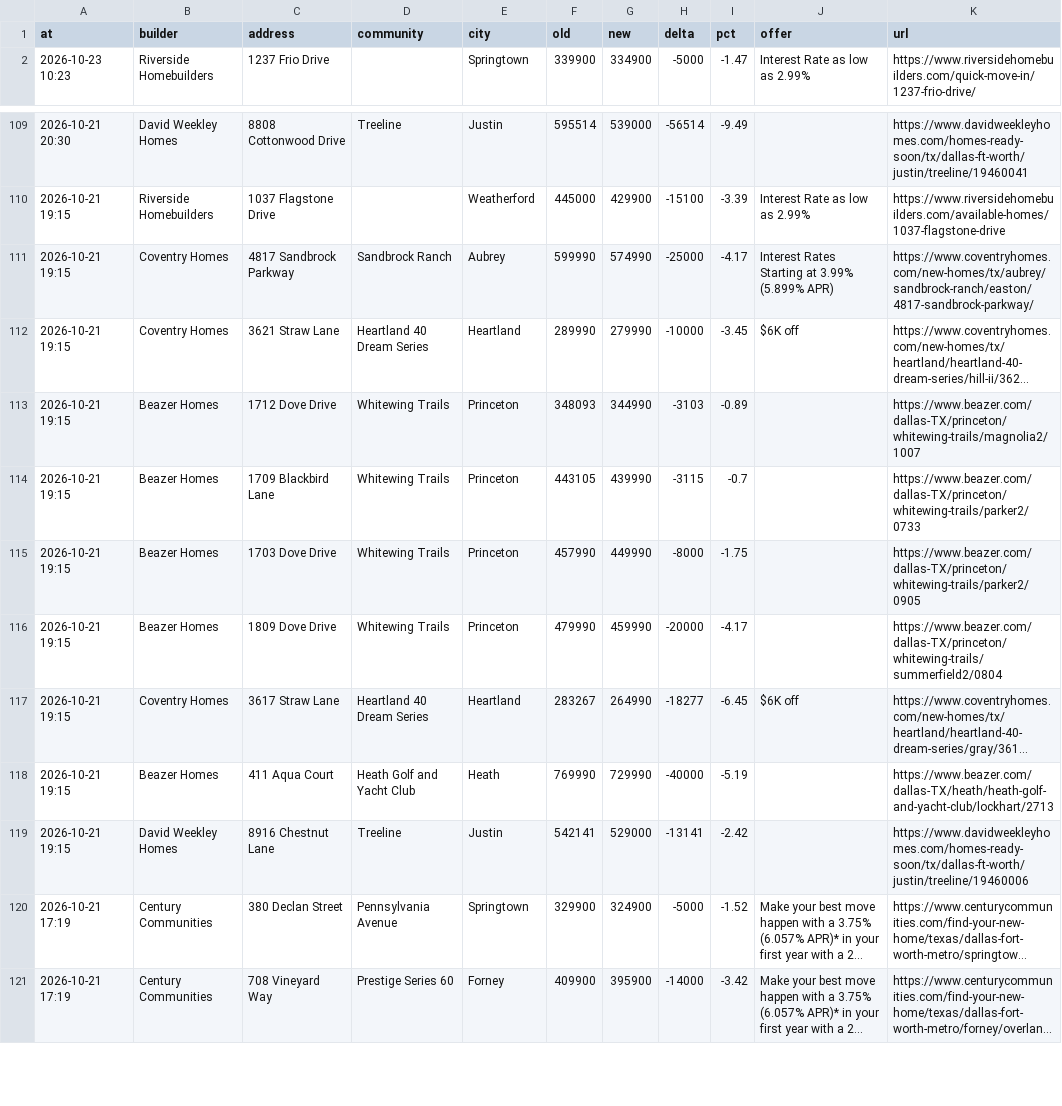
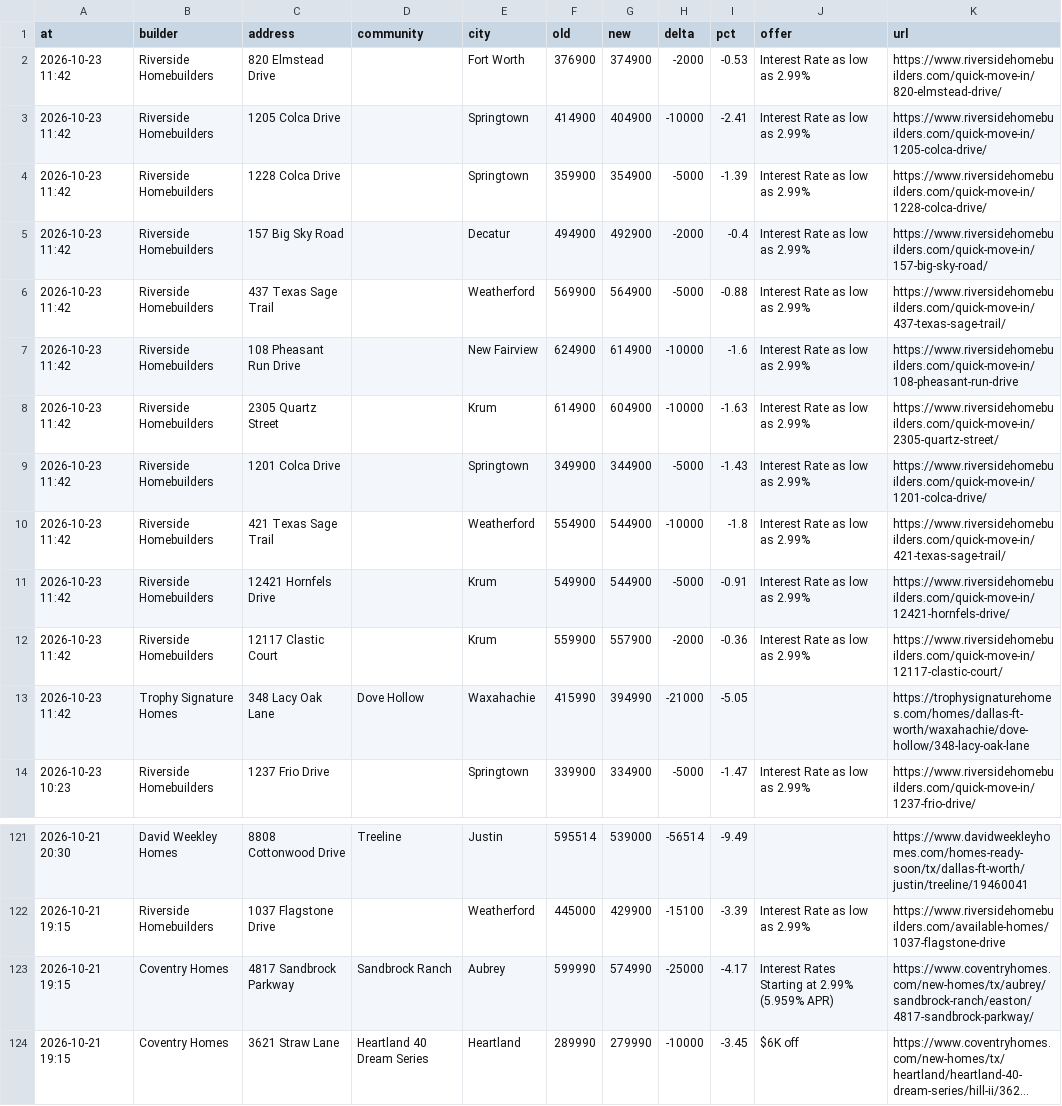
Before and after one commit to Crutledge13/dfw-builder-tracker, a CSV file: docs/data/price_drops.csv, drawn as a sheet; only a part is shown, gaps mark what is left out; the shorter side is filled out with more unchanged rows; long unchanged cells end in …; addresses are those after the commit; the diff names each change by its address in the sheet, - before the commit and + after, or states it on an @@ line.

```diff
--- a/docs/data/price_drops.csv
+++ b/docs/data/price_drops.csv
+row 2: 2026-10-23 11:42 | Riverside Homebuilders | 820 Elmstead Drive |  | Fort Worth | 376900 | 374900 | -2000 | -0.53 | Interest Rate as low as 2.99% | https://www.riversidehomebuilders.com/quick-move-in/820-elmstead-drive/
+row 3: 2026-10-23 11:42 | Riverside Homebuilders | 1205 Colca Drive |  | Springtown | 414900 | 404900 | -10000 | -2.41 | Interest Rate as low as 2.99% | https://www.riversidehomebuilders.com/quick-move-in/1205-colca-drive/
+row 4: 2026-10-23 11:42 | Riverside Homebuilders | 1228 Colca Drive |  | Springtown | 359900 | 354900 | -5000 | -1.39 | Interest Rate as low as 2.99% | https://www.riversidehomebuilders.com/quick-move-in/1228-colca-drive/
+row 5: 2026-10-23 11:42 | Riverside Homebuilders | 157 Big Sky Road |  | Decatur | 494900 | 492900 | -2000 | -0.4 | Interest Rate as low as 2.99% | https://www.riversidehomebuilders.com/quick-move-in/157-big-sky-road/
+row 6: 2026-10-23 11:42 | Riverside Homebuilders | 437 Texas Sage Trail |  | Weatherford | 569900 | 564900 | -5000 | -0.88 | Interest Rate as low as 2.99% | https://www.riversidehomebuilders.com/quick-move-in/437-texas-sage-trail/
+row 7: 2026-10-23 11:42 | Riverside Homebuilders | 108 Pheasant Run Drive |  | New Fairview | 624900 | 614900 | -10000 | -1.6 | Interest Rate as low as 2.99% | https://www.riversidehomebuilders.com/quick-move-in/108-pheasant-run-drive
+row 8: 2026-10-23 11:42 | Riverside Homebuilders | 2305 Quartz Street |  | Krum | 614900 | 604900 | -10000 | -1.63 | Interest Rate as low as 2.99% | https://www.riversidehomebuilders.com/quick-move-in/2305-quartz-street/
+row 9: 2026-10-23 11:42 | Riverside Homebuilders | 1201 Colca Drive |  | Springtown | 349900 | 344900 | -5000 | -1.43 | Interest Rate as low as 2.99% | https://www.riversidehomebuilders.com/quick-move-in/1201-colca-drive/
+row 10: 2026-10-23 11:42 | Riverside Homebuilders | 421 Texas Sage Trail |  | Weatherford | 554900 | 544900 | -10000 | -1.8 | Interest Rate as low as 2.99% | https://www.riversidehomebuilders.com/quick-move-in/421-texas-sage-trail/
+row 11: 2026-10-23 11:42 | Riverside Homebuilders | 12421 Hornfels Drive |  | Krum | 549900 | 544900 | -5000 | -0.91 | Interest Rate as low as 2.99% | https://www.riversidehomebuilders.com/quick-move-in/12421-hornfels-drive/
+row 12: 2026-10-23 11:42 | Riverside Homebuilders | 12117 Clastic Court |  | Krum | 559900 | 557900 | -2000 | -0.36 | Interest Rate as low as 2.99% | https://www.riversidehomebuilders.com/quick-move-in/12117-clastic-court/
+row 13: 2026-10-23 11:42 | Trophy Signature Homes | 348 Lacy Oak Lane | Dove Hollow | Waxahachie | 415990 | 394990 | -21000 | -5.05 |  | https://trophysignaturehomes.com/homes/dallas-ft-worth/waxahachie/dove-hollow/348-lacy-oak-lane
-J123 (offer): Interest Rates Starting at 3.99% (5.899% APR)
+J123 (offer): Interest Rates Starting at 2.99% (5.959% APR)
```
Also changed, not shown: docs/data/home_offers.csv, docs/data/incentives.csv, 20 other files.
